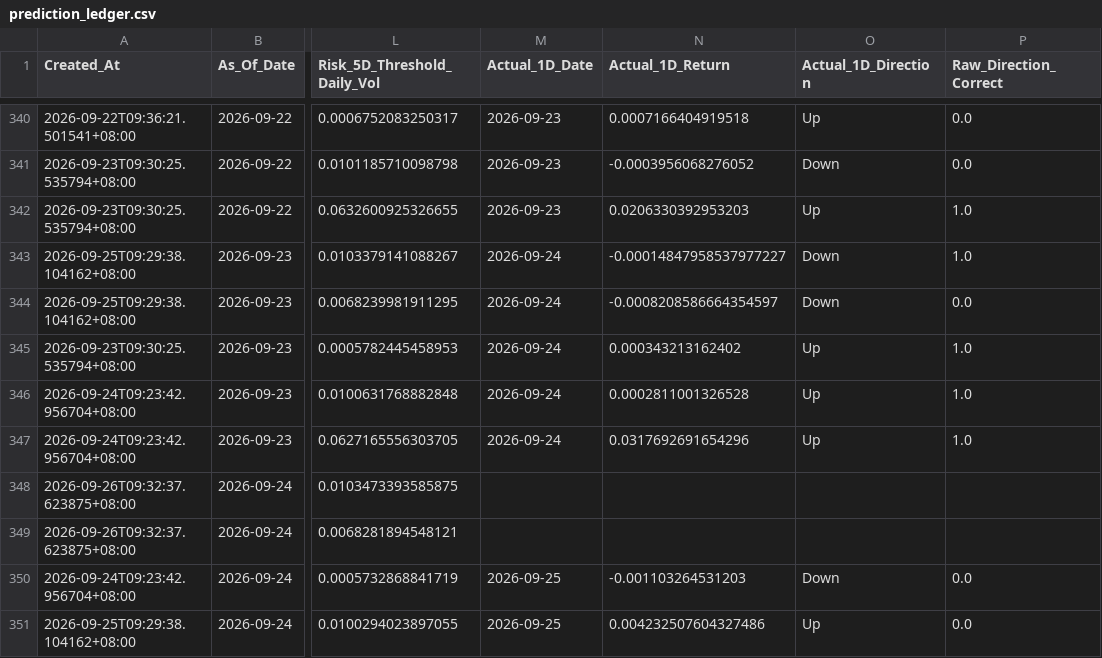
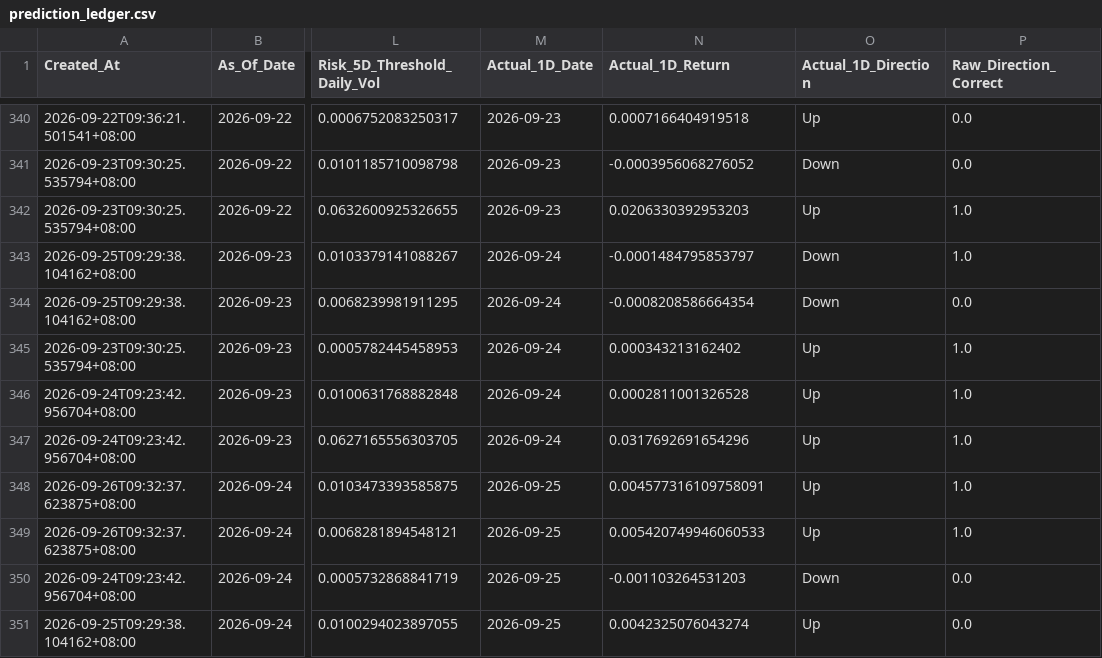
Before and after one commit to Icehacker88/market-analyst, a CSV file: 股票预测/data/history/prediction_ledger.csv, drawn as a sheet; only a part is shown, gaps mark what is left out; the diff covers the shown part only; the diff names each change by its address in the sheet, - before the commit and + after, or states it on an @@ line.

```diff
--- a/股票预测/data/history/prediction_ledger.csv
+++ b/股票预测/data/history/prediction_ledger.csv
-N343 (Actual_1D_Return): -0.00014847958537977227
+N343 (Actual_1D_Return): -0.0001484795853797
-N344 (Actual_1D_Return): -0.0008208586664354597
+N344 (Actual_1D_Return): -0.0008208586664354
-M348:M349 (Actual_1D_Date): (empty)
+M348:M349 (Actual_1D_Date): 2026-09-25
-N348 (Actual_1D_Return): (empty)
+N348 (Actual_1D_Return): 0.004577316109758091
-O348:O349 (Actual_1D_Direction): (empty)
+O348:O349 (Actual_1D_Direction): Up
-P348:P349 (Raw_Direction_Correct): (empty)
+P348:P349 (Raw_Direction_Correct): 1.0
-N349 (Actual_1D_Return): (empty)
+N349 (Actual_1D_Return): 0.005420749946060533
-N351 (Actual_1D_Return): 0.004232507604327486
+N351 (Actual_1D_Return): 0.0042325076043274
```
Also changed, not shown: 5 added rows and 36 edited cells elsewhere in this file.
